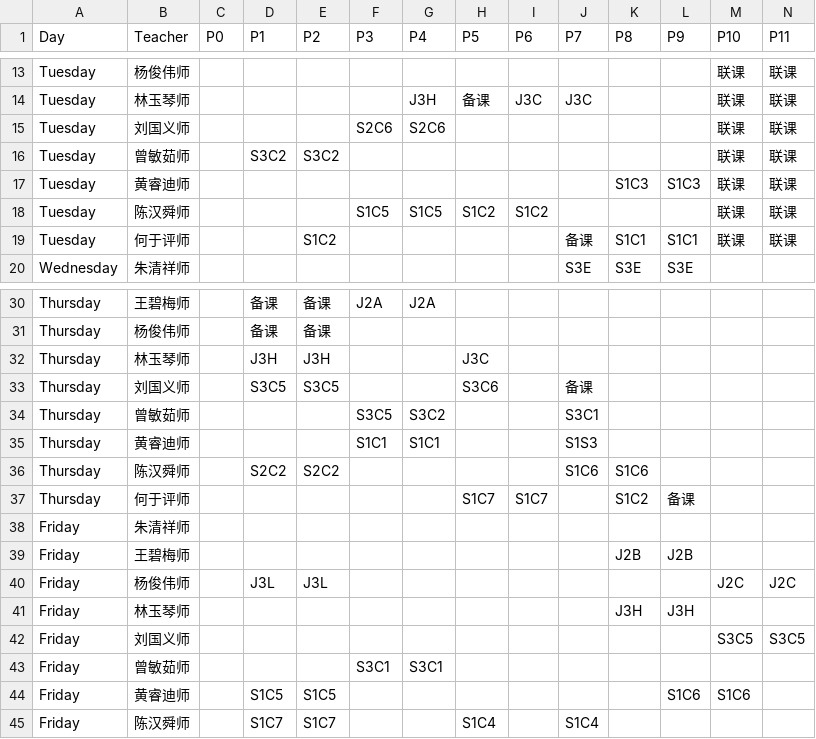
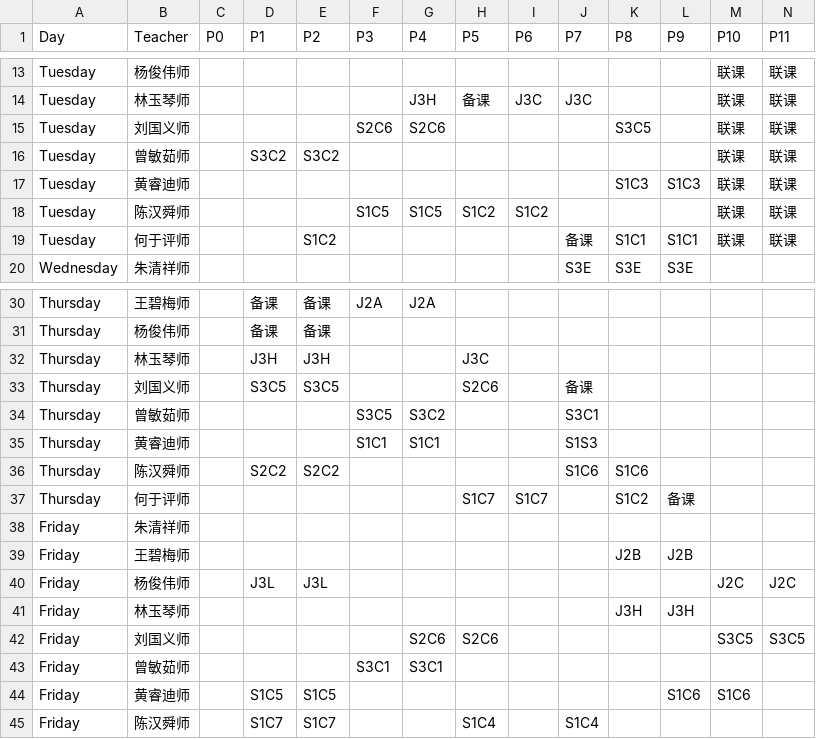
Before and after one commit to TJHS-Co-Curricular/TJHS-Cocurricular-TimeTable, a CSV file: timetable.csv, drawn as a sheet; only a part is shown, gaps mark what is left out.

Commit message:
Update TimeTable

```diff
--- a/timetable.csv
+++ b/timetable.csv
@@ -14,3 +14,3 @@ Tuesday,杨俊伟师,, , , , , , , , , ,联课,联课
 Tuesday,林玉琴师,, , , ,J3H,备课,J3C,J3C, , ,联课,联课
-Tuesday,刘国义师,, , ,S2C6,S2C6, , , , , ,联课,联课
+Tuesday,刘国义师,, , ,S2C6,S2C6, , , ,S3C5 , ,联课,联课
 Tuesday,曾敏茹师,,S3C2,S3C2, , , , , , , , 联课,联课,
@@ -32,3 +32,3 @@ Thursday,杨俊伟师,,备课,备课, , , , , , , , ,
 Thursday,林玉琴师,,J3H,J3H, , ,J3C, , , , , ,
-Thursday,刘国义师,,S3C5,S3C5, , ,S3C6, ,备课, , , ,
+Thursday,刘国义师,,S3C5,S3C5, , ,S2C6, ,备课, , , ,
 Thursday,曾敏茹师,, , ,S3C5,S3C2, , ,S3C1, , , ,
@@ -41,3 +41,3 @@ Friday,杨俊伟师,,J3L,J3L, , , , , , , ,J2C,J2C
 Friday,林玉琴师,, , , , , , , ,J3H,J3H, ,
-Friday,刘国义师,, , , , , , , , , ,S3C5,S3C5
+Friday,刘国义师,, , , ,S2C6,S2C6 , , , , ,S3C5,S3C5
 Friday,曾敏茹师,, , ,S3C1,S3C1, , , , , , ,
```
